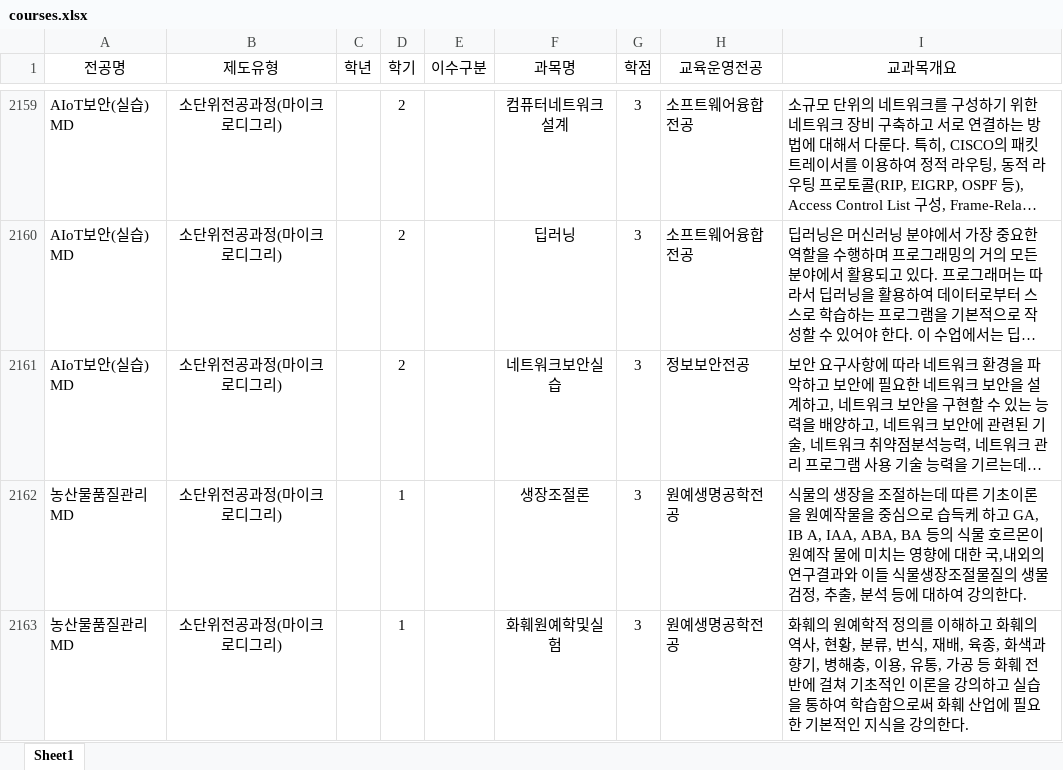
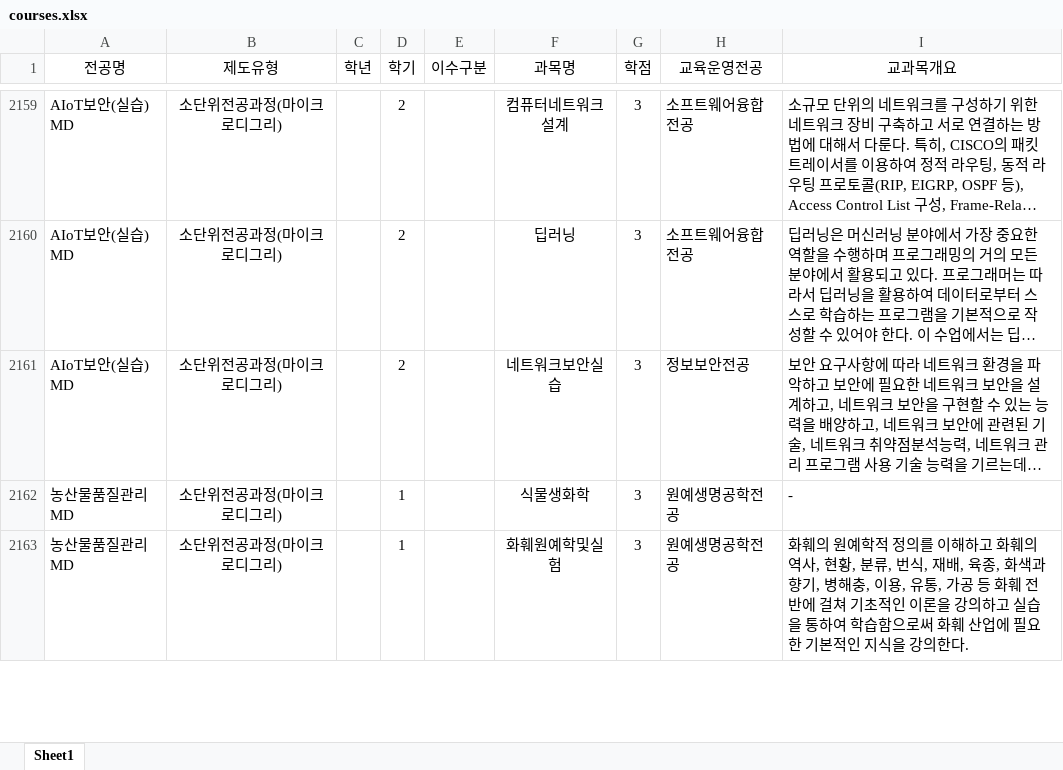
Before and after one commit to hknu-academic/gemini-chat-app, an Excel workbook: data/courses.xlsx, sheet Sheet1, drawn as a sheet; only a part is shown, gaps mark what is left out; long unchanged cells end in …; values as stored, in another font and other column widths than the file's, no borders; the diff covers the shown part only; the diff names each change by its address in the sheet, - before the commit and + after, or states it on an @@ line.

Commit message:
Add files via upload

```diff
--- a/data/courses.xlsx (sheet Sheet1)
+++ b/data/courses.xlsx (sheet Sheet1)
-F2162 (과목명): 생장조절론
+F2162 (과목명): 식물생화학
-I2162 (교과목개요): 식물의 생장을 조절하는데 따른 기초이론을 원예작물을 중심으로 습득케 하고 GA, IB A, IAA, ABA, BA 등의 식물 호르몬이 원예작 물에 미치는 영향에 대한 국,내외의 연구결과와 이들 식물생장조절물질의 생물검정, 추출, 분석 등에 대하여 강의한다.
+I2162 (교과목개요): -
```
Also changed, not shown: 6 edited cells elsewhere in this sheet.
